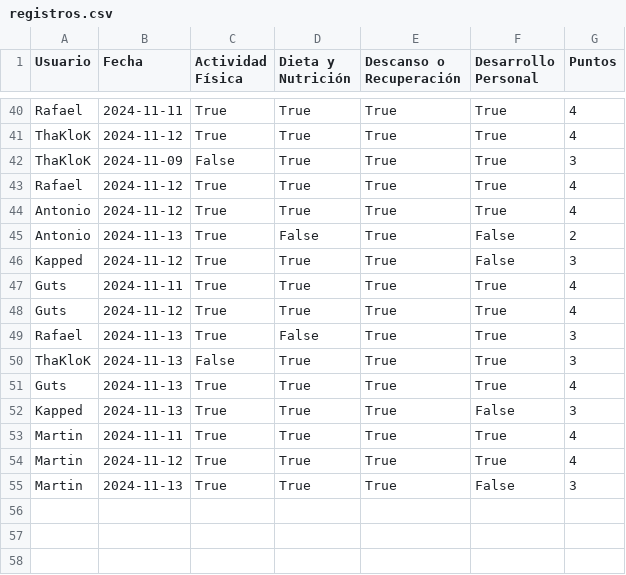
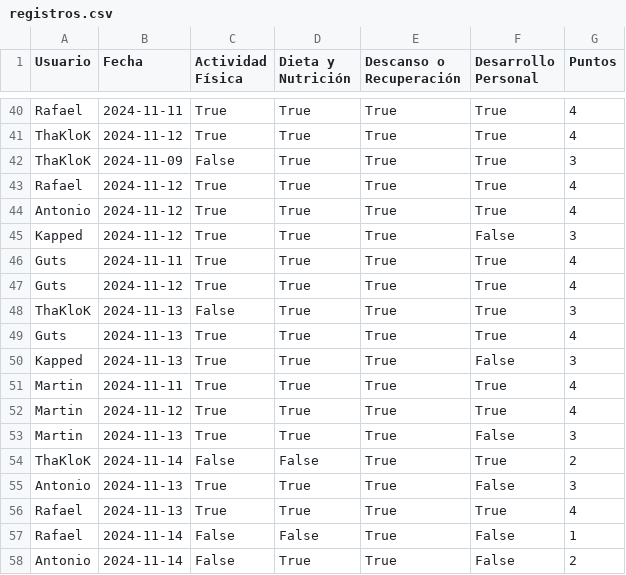
Before and after one commit to rafgonlop1/winter-arc, a CSV file: data/registros.csv, drawn as a sheet; only a part is shown, gaps mark what is left out.

```diff
--- a/data/registros.csv
+++ b/data/registros.csv
@@ -44,3 +44,2 @@ Rafael,2024-11-12,True,True,True,True,4
 Antonio,2024-11-12,True,True,True,True,4
-Antonio,2024-11-13,True,False,True,False,2
 Kapped,2024-11-12,True,True,True,False,3
@@ -48,3 +47,2 @@ Guts,2024-11-11,True,True,True,True,4
 Guts,2024-11-12,True,True,True,True,4
-Rafael,2024-11-13,True,False,True,True,3
 ThaKloK,2024-11-13,False,True,True,True,3
@@ -55 +53,6 @@ Martin,2024-11-12,True,True,True,True,4
 Martin,2024-11-13,True,True,True,False,3
+ThaKloK,2024-11-14,False,False,True,True,2
+Antonio,2024-11-13,True,True,True,False,3
+Rafael,2024-11-13,True,True,True,True,4
+Rafael,2024-11-14,False,False,True,False,1
+Antonio,2024-11-14,False,True,True,False,2
```
Also changed, not shown: data/users.csv, 3 other files.
